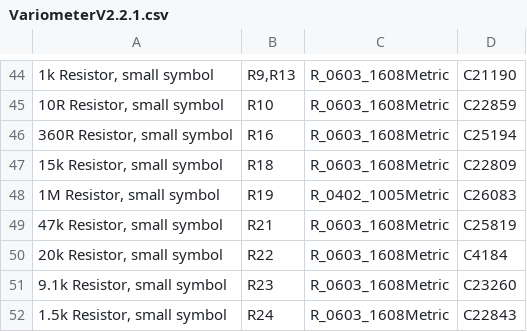
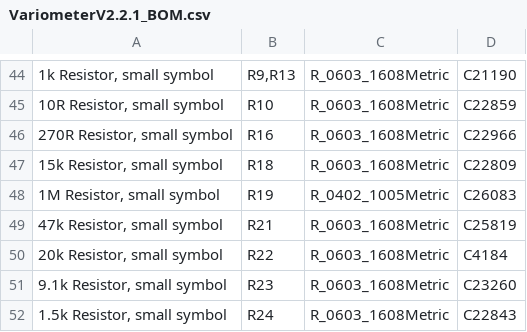
Before and after one commit to oiver12/VariometerV2, a CSV file: Hardware/Version 2.1/VariometerV2.2.1/assembly/VariometerV2.2.1_BOM.csv (was Hardware/Version 2.1/VariometerV2.2.1/assembly/VariometerV2.2.1.csv), drawn as a sheet; only a part is shown, gaps mark what is left out; the diff names each change by its address in the sheet, - before the commit and + after, or states it on an @@ line.

```diff
--- a/Hardware/Version 2.1/VariometerV2.2.1/assembly/VariometerV2.2.1.csv
+++ b/Hardware/Version 2.1/VariometerV2.2.1/assembly/VariometerV2.2.1_BOM.csv
-A46: 360R Resistor, small symbol
+A46: 270R Resistor, small symbol
-D46: C25194
+D46: C22966
```
Also changed, not shown: 42 other files.
